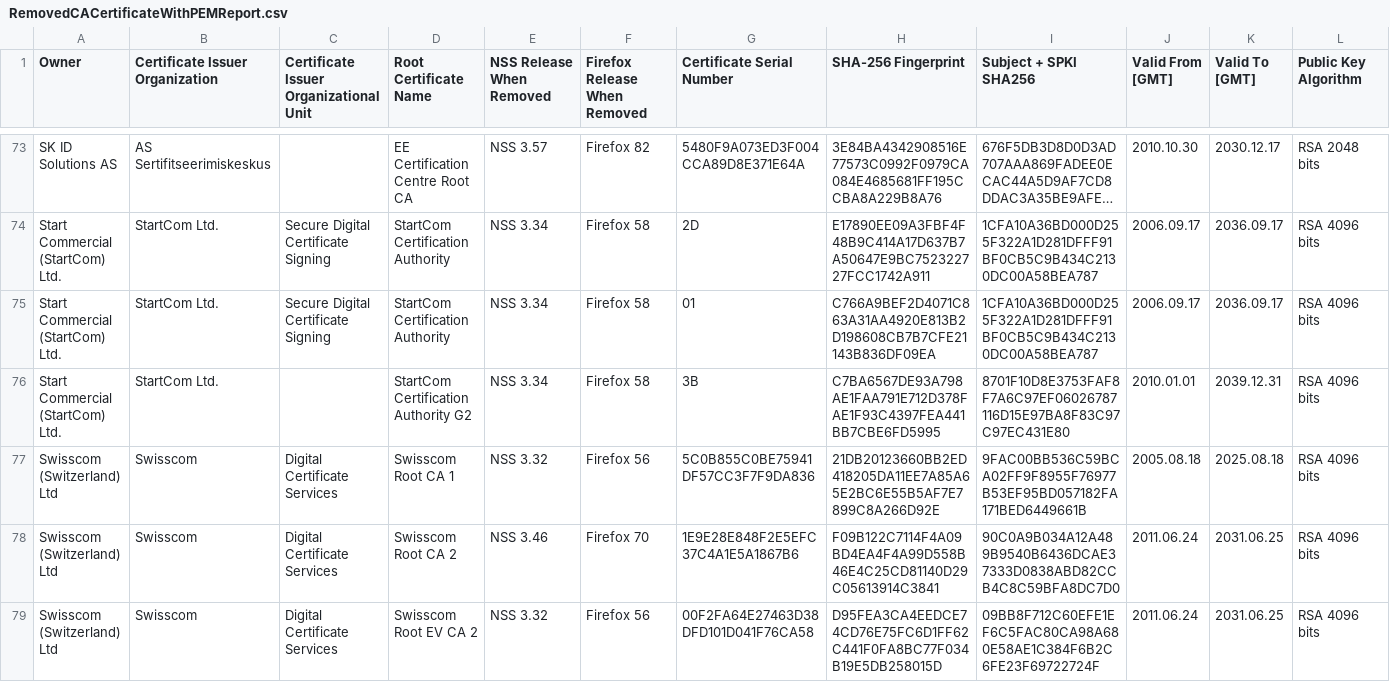
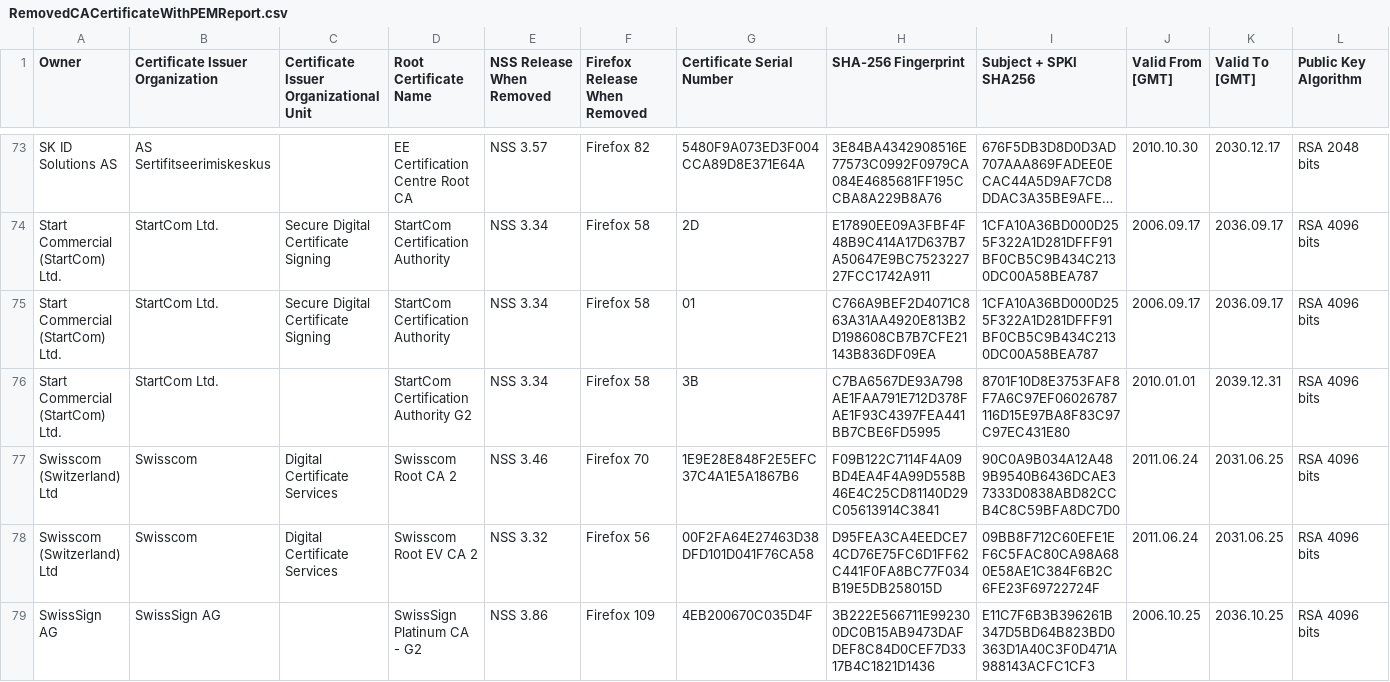
Before and after one commit to atc0005/roots, a CSV file: mozilla_reports/RemovedCACertificateWithPEMReport.csv, drawn as a sheet; only a part is shown, gaps mark what is left out; the shorter side is filled out with more unchanged rows; long unchanged cells end in …; rows hold the shown columns only; the diff names each change by its address in the sheet, - before the commit and + after, or states it on an @@ line.

```diff
--- a/mozilla_reports/RemovedCACertificateWithPEMReport.csv
+++ b/mozilla_reports/RemovedCACertificateWithPEMReport.csv
-row 77: Swisscom (Switzerland) Ltd | Swisscom | Digital Certificate Services | Swisscom Root CA 1 | NSS 3.32 | Firefox 56 | 5C0B855C0BE75941DF57CC3F7F9DA836 | 21DB20123660BB2ED418205DA11EE7A85A65E2BC6E55B5AF7E7899C8A266D92E | 9FAC00BB536C59BCA02FF9F8955F76977B53EF95BD057182FA171BED6449661B | 2005.08.18 | 2025.08.18 | RSA 4096 bits
```
Also changed, not shown: mozilla_reports/IncludedCACertificateWithPEMReport.csv, 3 other files.
